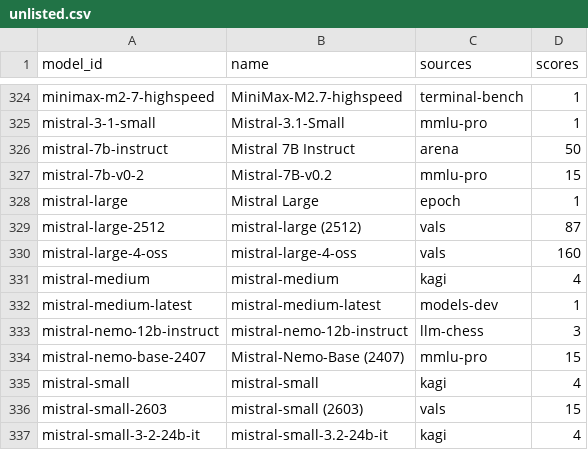
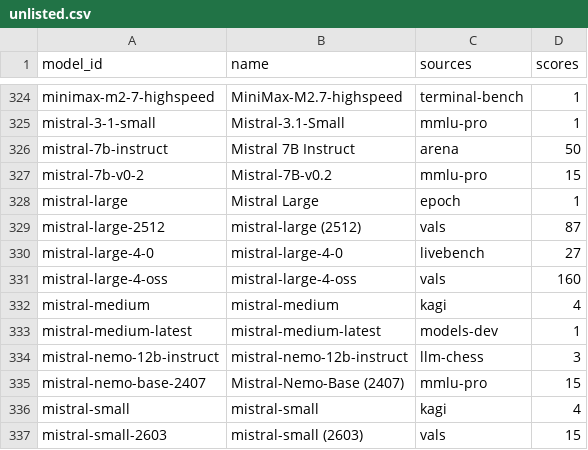
Before and after one commit to jshahbazi/llmbench, a CSV file: data/resolved/unlisted.csv, drawn as a sheet; only a part is shown, gaps mark what is left out; the shorter side is filled out with more unchanged rows.

```diff
--- a/data/resolved/unlisted.csv
+++ b/data/resolved/unlisted.csv
@@ -329,2 +329,3 @@ mistral-large,Mistral Large,epoch,1
 mistral-large-2512,mistral-large (2512),vals,87
+mistral-large-4-0,mistral-large-4-0,livebench,27
 mistral-large-4-oss,mistral-large-4-oss,vals,160
```
Also changed, not shown: data/reports/unmatched.csv, data/resolved/aliases.csv, 13 other files.
